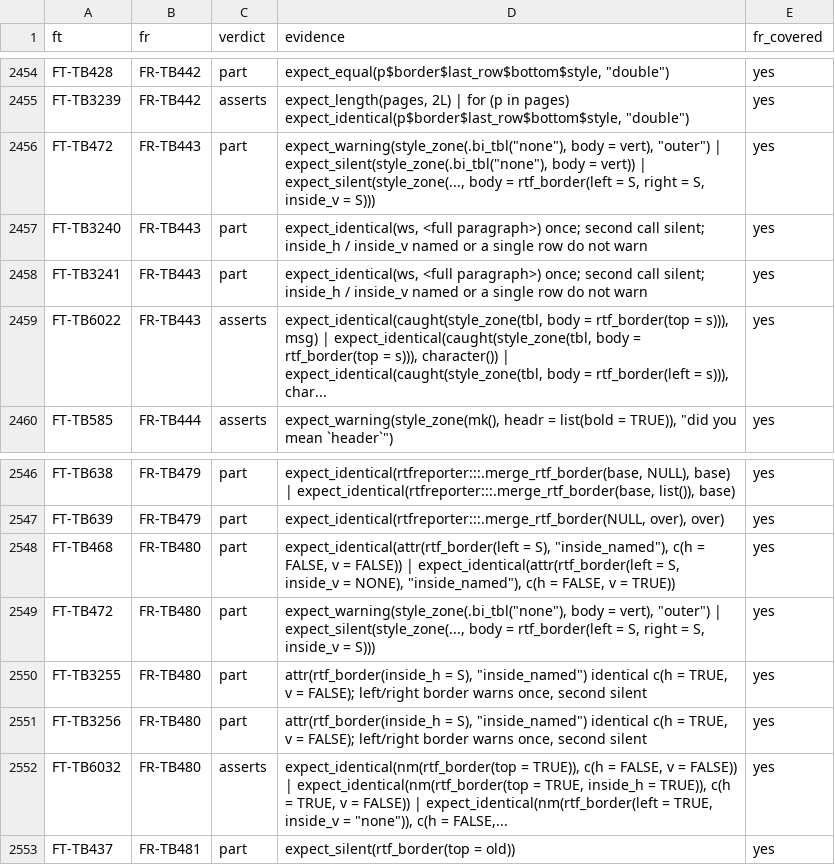
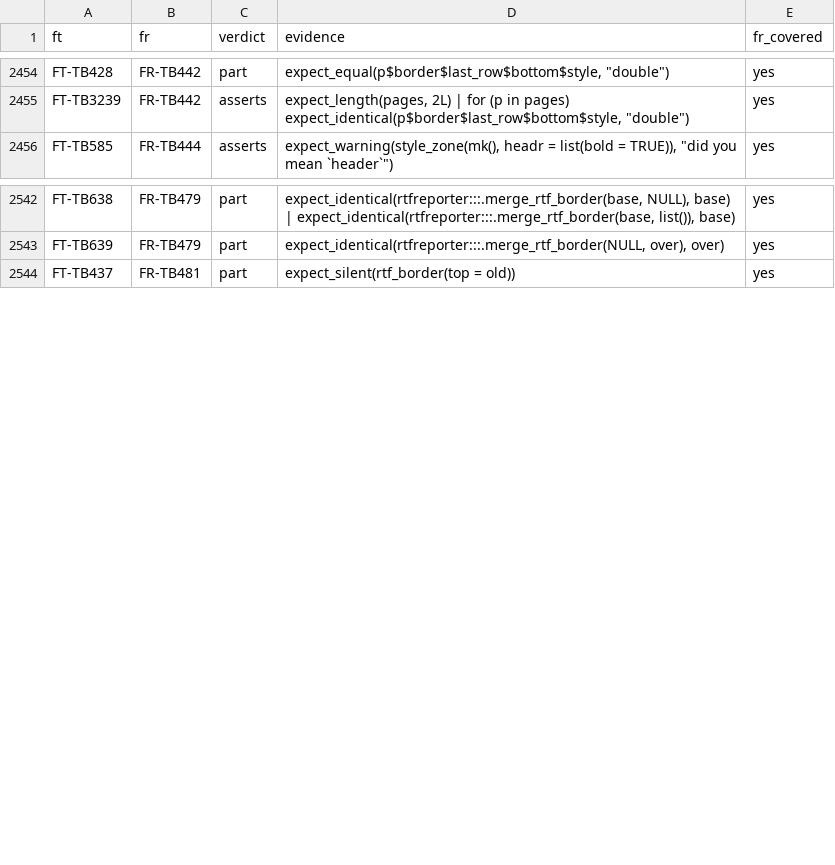
Before and after one commit to ichirio/rtfreporter, a CSV file: inst/validation/traceability_review.csv, drawn as a sheet; only a part is shown, gaps mark what is left out.

```diff
--- a/inst/validation/traceability_review.csv
+++ b/inst/validation/traceability_review.csv
@@ -2455,6 +2455,2 @@
 "FT-TB3239","FR-TB442","asserts","expect_length(pages, 2L) | for (p in pages) expect_identical(p$border$last_row$bottom$style, ""double"")","yes"
-"FT-TB472","FR-TB443","part","expect_warning(style_zone(.bi_tbl(""none""), body = vert), ""outer"") | expect_silent(style_zone(.bi_tbl(""none""), body = vert)) | expect_silent(style_zone(..., body = rtf_border(left = S, right = S, inside_v = S)))","yes"
-"FT-TB3240","FR-TB443","part","expect_identical(ws, <full paragraph>) once; second call silent; inside_h / inside_v named or a single row do not warn","yes"
-"FT-TB3241","FR-TB443","part","expect_identical(ws, <full paragraph>) once; second call silent; inside_h / inside_v named or a single row do not warn","yes"
-"FT-TB6022","FR-TB443","asserts","expect_identical(caught(style_zone(tbl, body = rtf_border(top = s))), msg) | expect_identical(caught(style_zone(tbl, body = rtf_border(top = s))), character()) | expect_identical(caught(style_zone(tbl, body = rtf_border(left = s))), char...","yes"
 "FT-TB585","FR-TB444","asserts","expect_warning(style_zone(mk(), headr = list(bold = TRUE)), ""did you mean `header`"")","yes"
@@ -2547,7 +2543,2 @@
 "FT-TB639","FR-TB479","part","expect_identical(rtfreporter:::.merge_rtf_border(NULL, over), over)","yes"
-"FT-TB468","FR-TB480","part","expect_identical(attr(rtf_border(left = S), ""inside_named""), c(h = FALSE, v = FALSE)) | expect_identical(attr(rtf_border(left = S, inside_v = NONE), ""inside_named""), c(h = FALSE, v = TRUE))","yes"
-"FT-TB472","FR-TB480","part","expect_warning(style_zone(.bi_tbl(""none""), body = vert), ""outer"") | expect_silent(style_zone(..., body = rtf_border(left = S, right = S, inside_v = S)))","yes"
-"FT-TB3255","FR-TB480","part","attr(rtf_border(inside_h = S), ""inside_named"") identical c(h = TRUE, v = FALSE); left/right border warns once, second silent","yes"
-"FT-TB3256","FR-TB480","part","attr(rtf_border(inside_h = S), ""inside_named"") identical c(h = TRUE, v = FALSE); left/right border warns once, second silent","yes"
-"FT-TB6032","FR-TB480","asserts","expect_identical(nm(rtf_border(top = TRUE)), c(h = FALSE, v = FALSE)) | expect_identical(nm(rtf_border(top = TRUE, inside_h = TRUE)), c(h = TRUE, v = FALSE)) | expect_identical(nm(rtf_border(left = TRUE, inside_v = ""none"")), c(h = FALSE,...","yes"
 "FT-TB437","FR-TB481","part","expect_silent(rtf_border(top = old))","yes"
```
Also changed, not shown: inst/validation/requirements.csv, inst/validation/traceability_matrix.csv, 9 other files.
